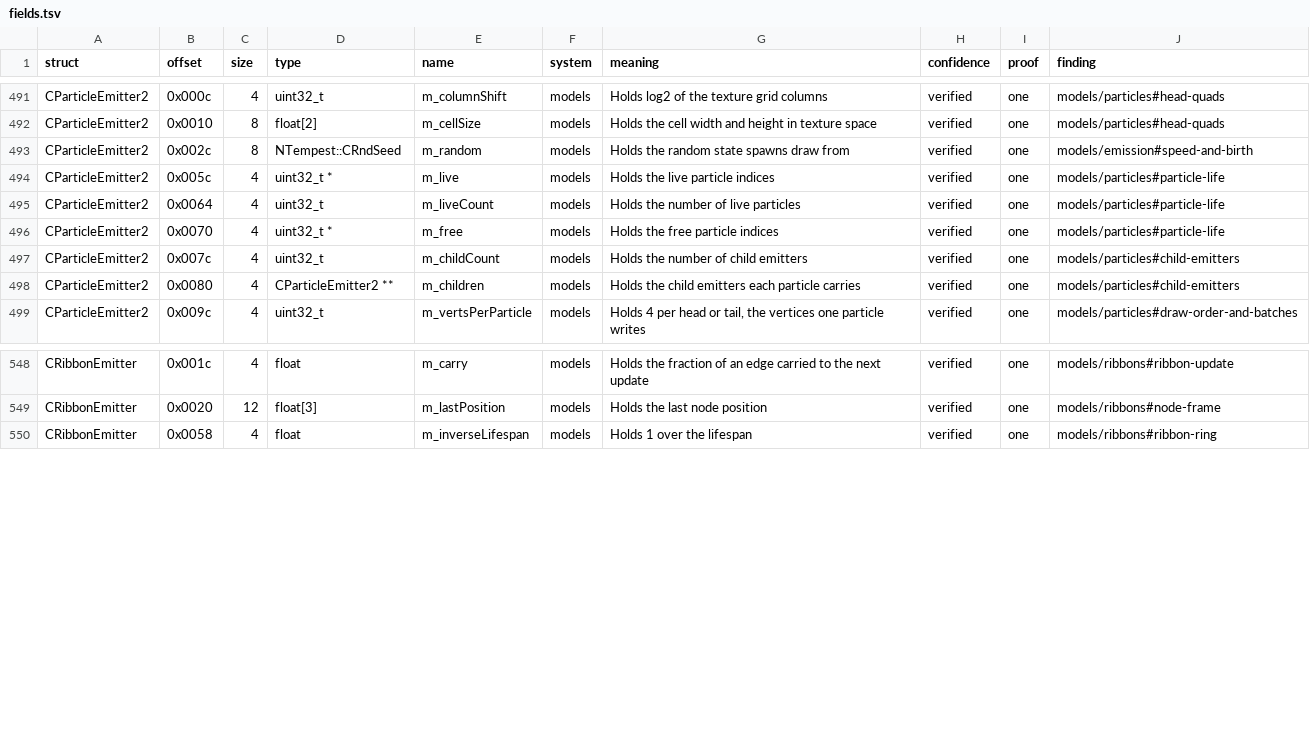
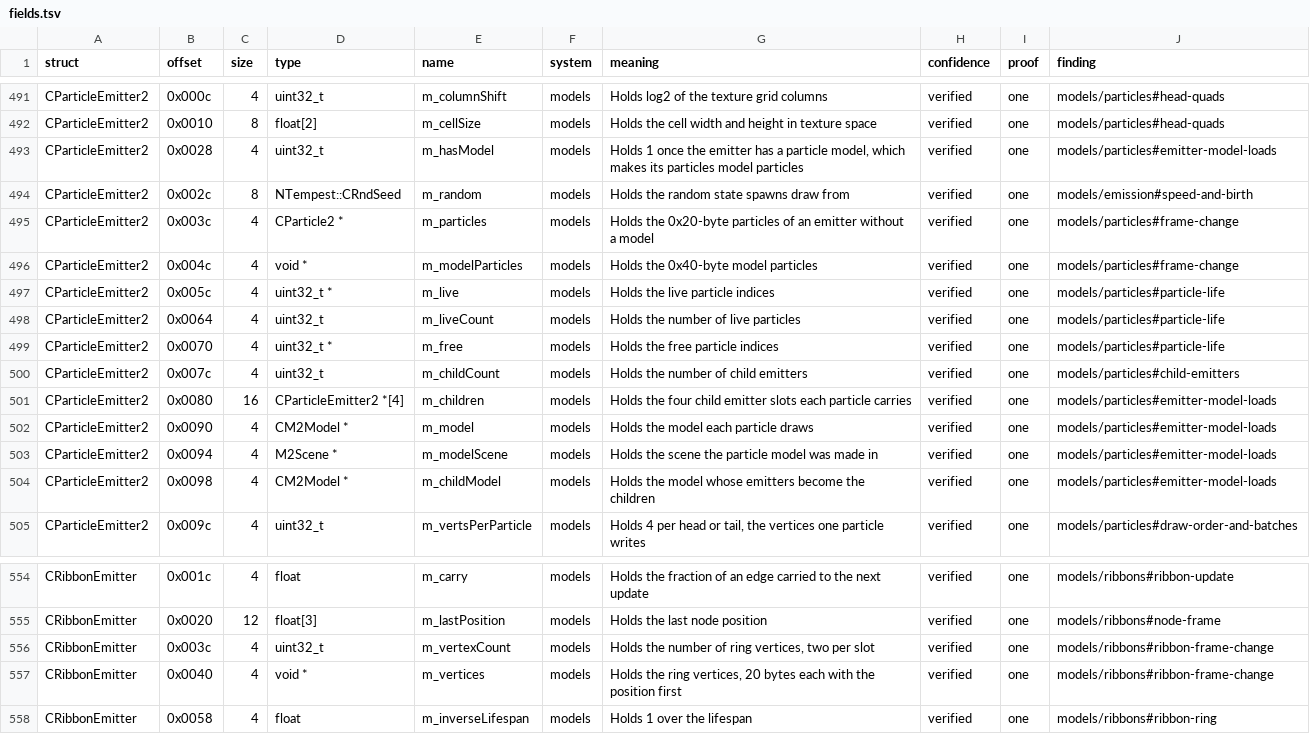
Before and after one commit to samwhosung/benilla-re, a TSV file: symbols/fields.tsv, drawn as a sheet; only a part is shown, gaps mark what is left out.

```diff
--- a/symbols/fields.tsv
+++ b/symbols/fields.tsv
@@ -492,3 +492,6 @@ CParticleEmitter2	0x000c	4	uint32_t	m_columnShift	models	Holds log2 of the textu
 CParticleEmitter2	0x0010	8	float[2]	m_cellSize	models	Holds the cell width and height in texture space	verified	one	models/particles#head-quads
+CParticleEmitter2	0x0028	4	uint32_t	m_hasModel	models	Holds 1 once the emitter has a particle model, which makes its particles model particles	verified	one	models/particles#emitter-model-loads
 CParticleEmitter2	0x002c	8	NTempest::CRndSeed	m_random	models	Holds the random state spawns draw from	verified	one	models/emission#speed-and-birth
+CParticleEmitter2	0x003c	4	CParticle2 *	m_particles	models	Holds the 0x20-byte particles of an emitter without a model	verified	one	models/particles#frame-change
+CParticleEmitter2	0x004c	4	void *	m_modelParticles	models	Holds the 0x40-byte model particles	verified	one	models/particles#frame-change
 CParticleEmitter2	0x005c	4	uint32_t *	m_live	models	Holds the live particle indices	verified	one	models/particles#particle-life
@@ -497,3 +500,6 @@ CParticleEmitter2	0x0070	4	uint32_t *	m_free	models	Holds the free particle indi
 CParticleEmitter2	0x007c	4	uint32_t	m_childCount	models	Holds the number of child emitters	verified	one	models/particles#child-emitters
-CParticleEmitter2	0x0080	4	CParticleEmitter2 **	m_children	models	Holds the child emitters each particle carries	verified	one	models/particles#child-emitters
+CParticleEmitter2	0x0080	16	CParticleEmitter2 *[4]	m_children	models	Holds the four child emitter slots each particle carries	verified	one	models/particles#emitter-model-loads
+CParticleEmitter2	0x0090	4	CM2Model *	m_model	models	Holds the model each particle draws	verified	one	models/particles#emitter-model-loads
+CParticleEmitter2	0x0094	4	M2Scene *	m_modelScene	models	Holds the scene the particle model was made in	verified	one	models/particles#emitter-model-loads
+CParticleEmitter2	0x0098	4	CM2Model *	m_childModel	models	Holds the model whose emitters become the children	verified	one	models/particles#emitter-model-loads
 CParticleEmitter2	0x009c	4	uint32_t	m_vertsPerParticle	models	Holds 4 per head or tail, the vertices one particle writes	verified	one	models/particles#draw-order-and-batches
@@ -549,2 +555,4 @@ CRibbonEmitter	0x001c	4	float	m_carry	models	Holds the fraction of an edge carri
 CRibbonEmitter	0x0020	12	float[3]	m_lastPosition	models	Holds the last node position	verified	one	models/ribbons#node-frame
+CRibbonEmitter	0x003c	4	uint32_t	m_vertexCount	models	Holds the number of ring vertices, two per slot	verified	one	models/ribbons#ribbon-frame-change
+CRibbonEmitter	0x0040	4	void *	m_vertices	models	Holds the ring vertices, 20 bytes each with the position first	verified	one	models/ribbons#ribbon-frame-change
 CRibbonEmitter	0x0058	4	float	m_inverseLifespan	models	Holds 1 over the lifespan	verified	one	models/ribbons#ribbon-ring
```
Also changed, not shown: 6 other files.
